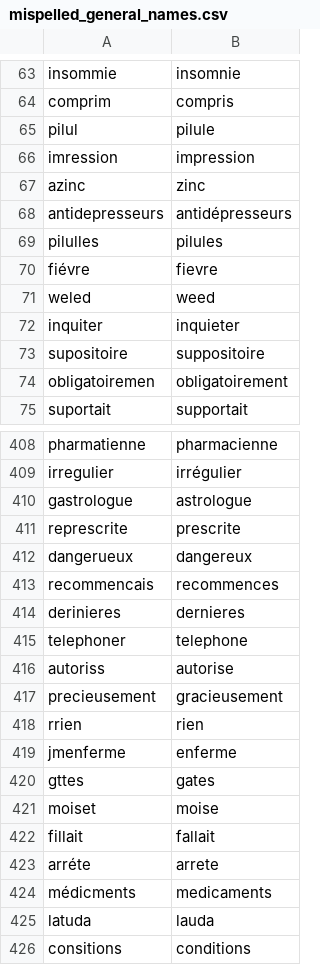
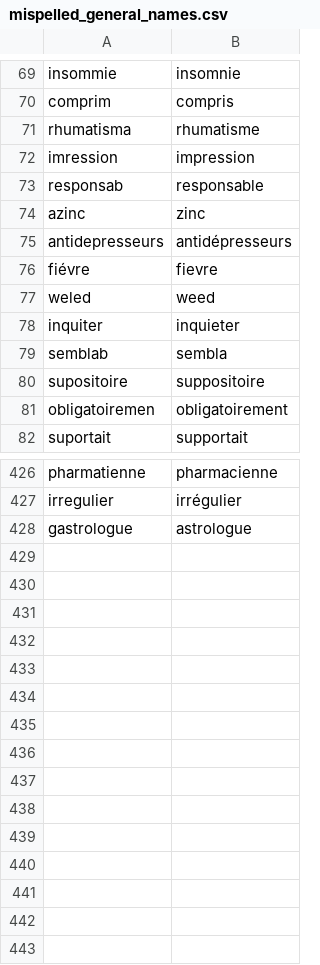
Before and after one commit to jhuu32/CES, a CSV file: data/staging_data/mispelled_general_names.csv, drawn as a sheet; only a part is shown, gaps mark what is left out; the diff covers the shown part only.

```diff
--- a/data/staging_data/mispelled_general_names.csv
+++ b/data/staging_data/mispelled_general_names.csv
@@ -64,7 +70,7 @@ insommie,insomnie
 comprim,compris
-pilul,pilule
+rhumatisma,rhumatisme
 imression,impression
+responsab,responsable
 azinc,zinc
 antidepresseurs,antidépresseurs
-pilulles,pilules
 fiévre,fievre
@@ -72,2 +78,3 @@ weled,weed
 inquiter,inquieter
+semblab,sembla
 supositoire,suppositoire
@@ -410,17 +428 @@ irregulier,irrégulier
 gastrologue,astrologue
-represcrite,prescrite
-dangerueux,dangereux
-recommencais,recommences
-derinieres,dernieres
-telephoner,telephone
-autoriss,autorise
-precieusement,gracieusement
-rrien,rien
-jmenferme,enferme
-gttes,gates
-moiset,moise
-fillait,fallait
-arréte,arrete
-médicments,medicaments
-latuda,lauda
-consitions,conditions
```
Also changed, not shown: 16 added rows and 2 moved rows elsewhere in this file, data/staging_data/mispelled_drug_names.csv, data/staging_data/mispelled_ingredient_names.csv, 12 other files.
